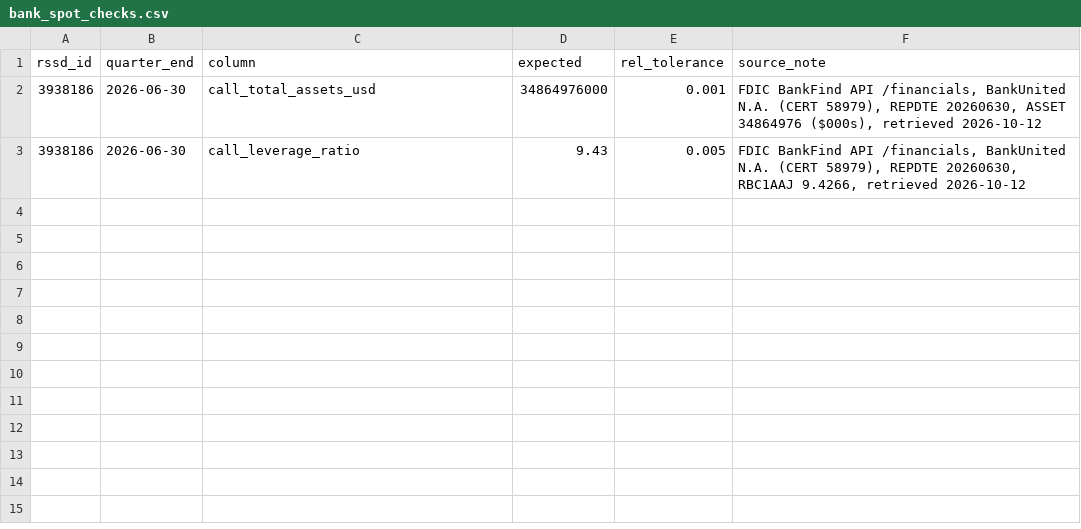
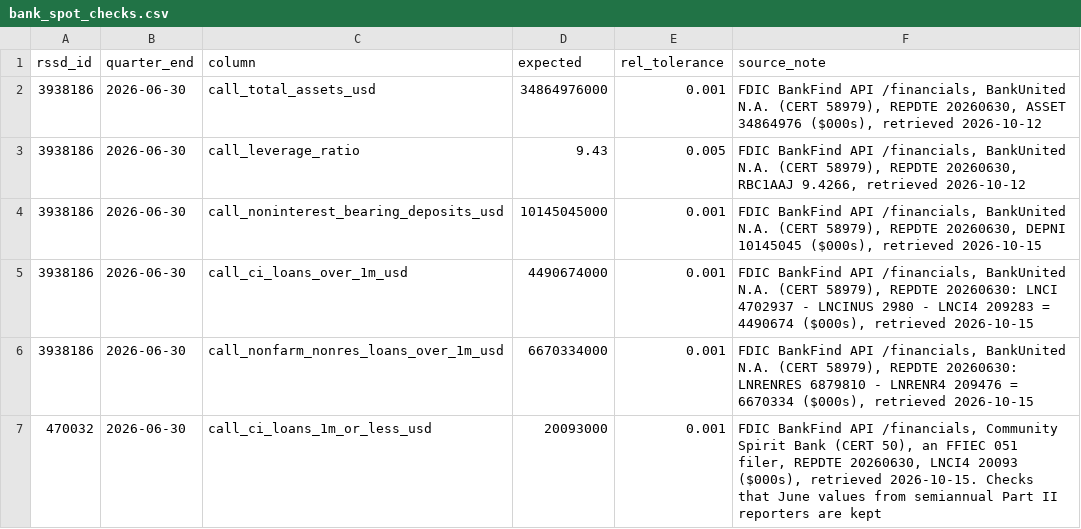
Before and after one commit to Kottakotavenkatakeerthika/bankunited-market-expansion, a CSV file: data/reference/bank_spot_checks.csv, drawn as a sheet.

```diff
--- a/data/reference/bank_spot_checks.csv
+++ b/data/reference/bank_spot_checks.csv
@@ -3 +3,5 @@ rssd_id,quarter_end,column,expected,rel_tolerance,source_note
 3938186,2026-06-30,call_leverage_ratio,9.43,0.005,"FDIC BankFind API /financials, BankUnited N.A. (CERT 58979), REPDTE 20260630, RBC1AAJ 9.4266, retrieved 2026-10-12"
+3938186,2026-06-30,call_noninterest_bearing_deposits_usd,10145045000,0.001,"FDIC BankFind API /financials, BankUnited N.A. (CERT 58979), REPDTE 20260630, DEPNI 10145045 ($000s), retrieved 2026-10-15"
+3938186,2026-06-30,call_ci_loans_over_1m_usd,4490674000,0.001,"FDIC BankFind API /financials, BankUnited N.A. (CERT 58979), REPDTE 20260630: LNCI 4702937 - LNCINUS 2980 - LNCI4 209283 = 4490674 ($000s), retrieved 2026-10-15"
+3938186,2026-06-30,call_nonfarm_nonres_loans_over_1m_usd,6670334000,0.001,"FDIC BankFind API /financials, BankUnited N.A. (CERT 58979), REPDTE 20260630: LNRENRES 6879810 - LNRENR4 209476 = 6670334 ($000s), retrieved 2026-10-15"
+470032,2026-06-30,call_ci_loans_1m_or_less_usd,20093000,0.001,"FDIC BankFind API /financials, Community Spirit Bank (CERT 50), an FFIEC 051 filer, REPDTE 20260630, LNCI4 20093 ($000s), retrieved 2026-10-15. Checks that June values from semiannual Part II reporters are kept"
```
Also changed, not shown: 3 other files.
